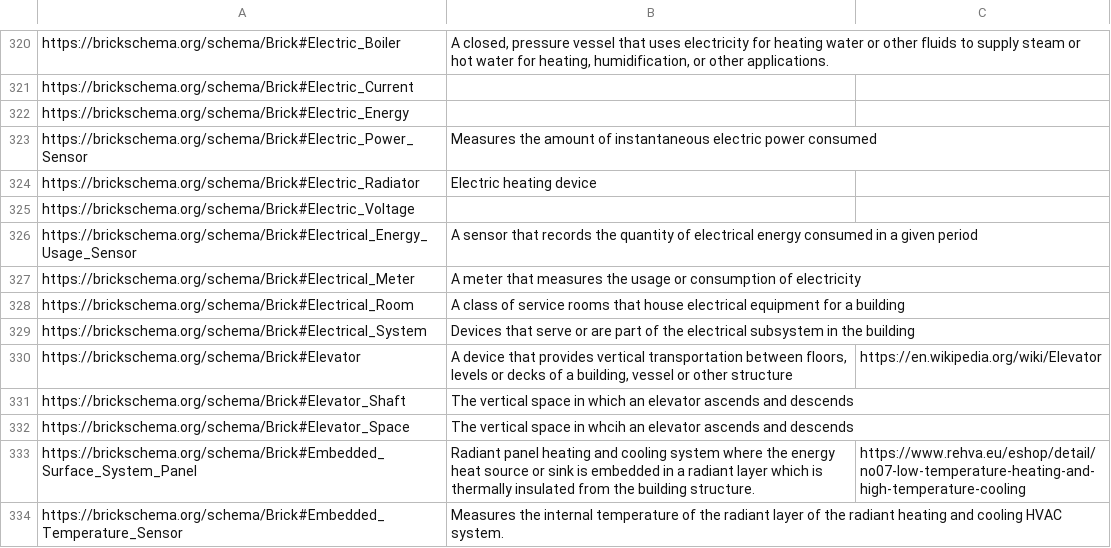
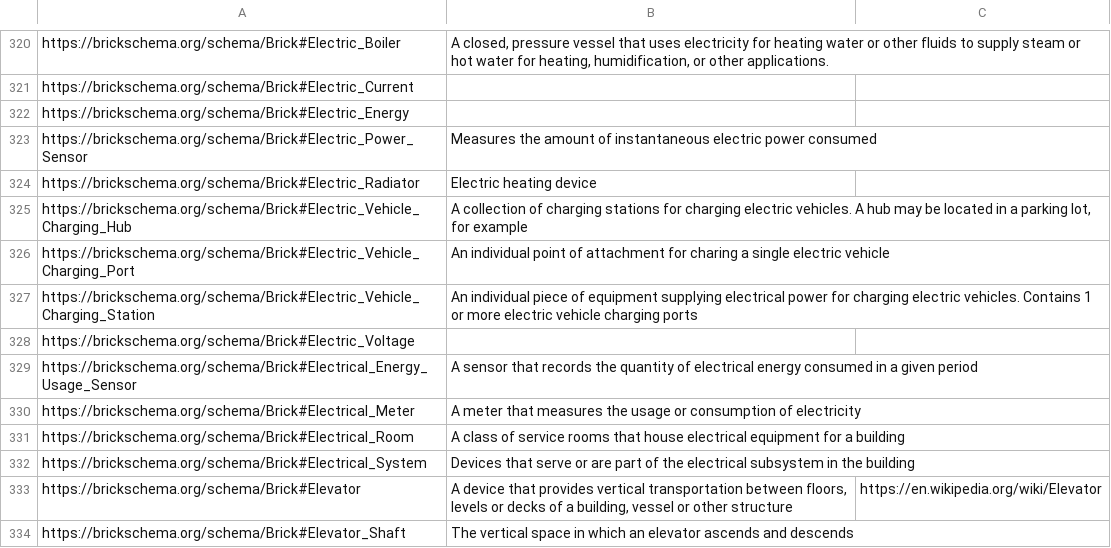
Before and after one commit to BrickSchema/Brick, a CSV file: bricksrc/definitions.csv, drawn as a sheet; only a part is shown, gaps mark what is left out; the shorter side is filled out with more unchanged rows.

Commit message:
Add EVSE Charging Concepts (#529)
* ensure that deprecated concepts are not always asserted to be owl:Class

* adding some evse concepts

* add evse example

* add directionality and expand enumerations

* working on more EVSe rules; put directionality on the port

* implement inference rules for charging directionality

* add test for EVSE example

* fix EVSE property definitions

* add inverse property rule

* fix datatypes on evse example

* use topquadrant reasoning on test

* use specialized logger

* final changes

```diff
--- a/bricksrc/definitions.csv
+++ b/bricksrc/definitions.csv
@@ -324,2 +324,5 @@ https://brickschema.org/schema/Brick#Electric_Power_Sensor,Measures the amount o
 https://brickschema.org/schema/Brick#Electric_Radiator,Electric heating device,
+https://brickschema.org/schema/Brick#Electric_Vehicle_Charging_Hub,"A collection of charging stations for charging electric vehicles. A hub may be located in a parking lot, for example",
+https://brickschema.org/schema/Brick#Electric_Vehicle_Charging_Port,An individual point of attachment for charing a single electric vehicle,
+https://brickschema.org/schema/Brick#Electric_Vehicle_Charging_Station,An individual piece of equipment supplying electrical power for charging electric vehicles. Contains 1 or more electric vehicle charging ports,
 https://brickschema.org/schema/Brick#Electric_Voltage,,
```
Also changed, not shown: 10 other files.
